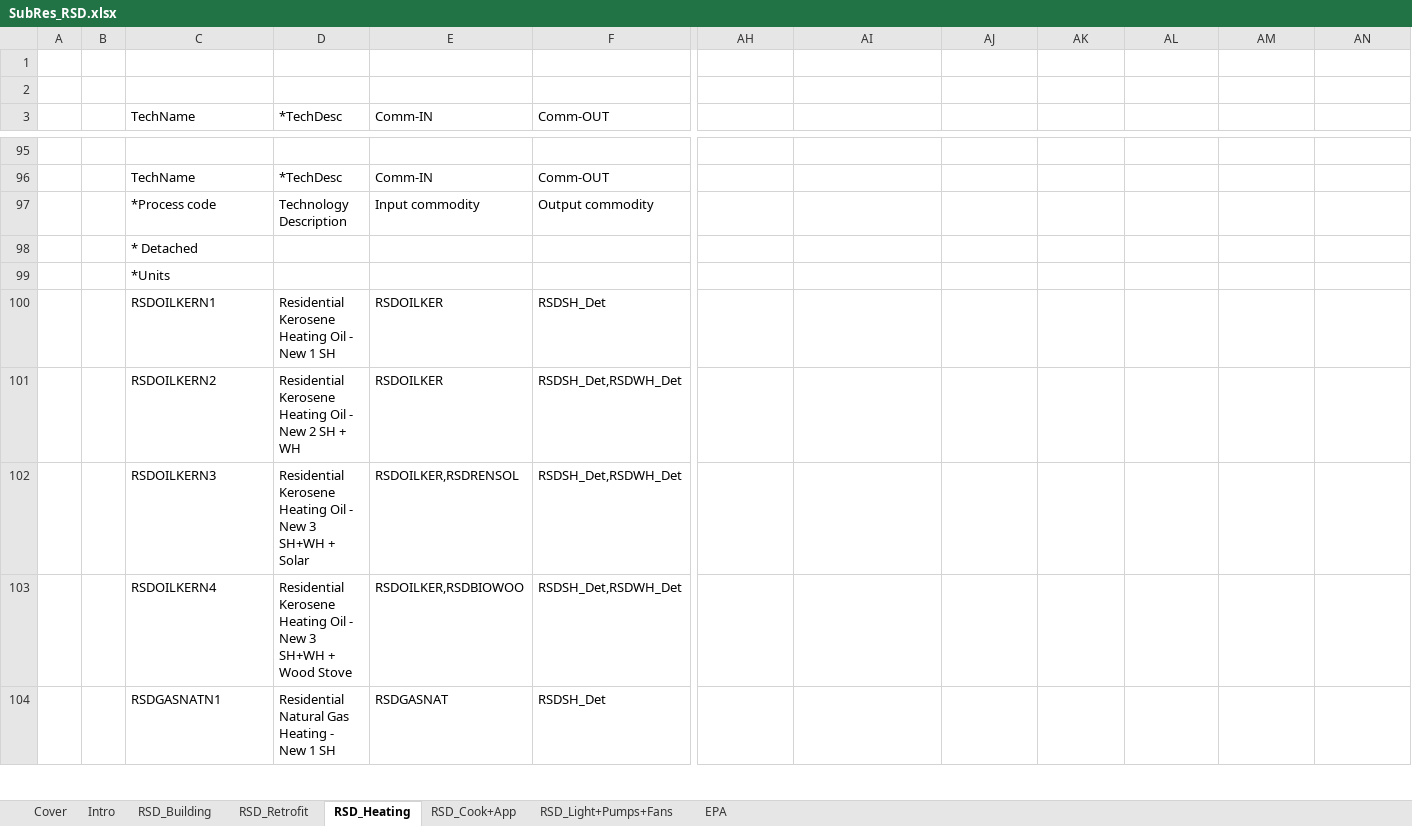
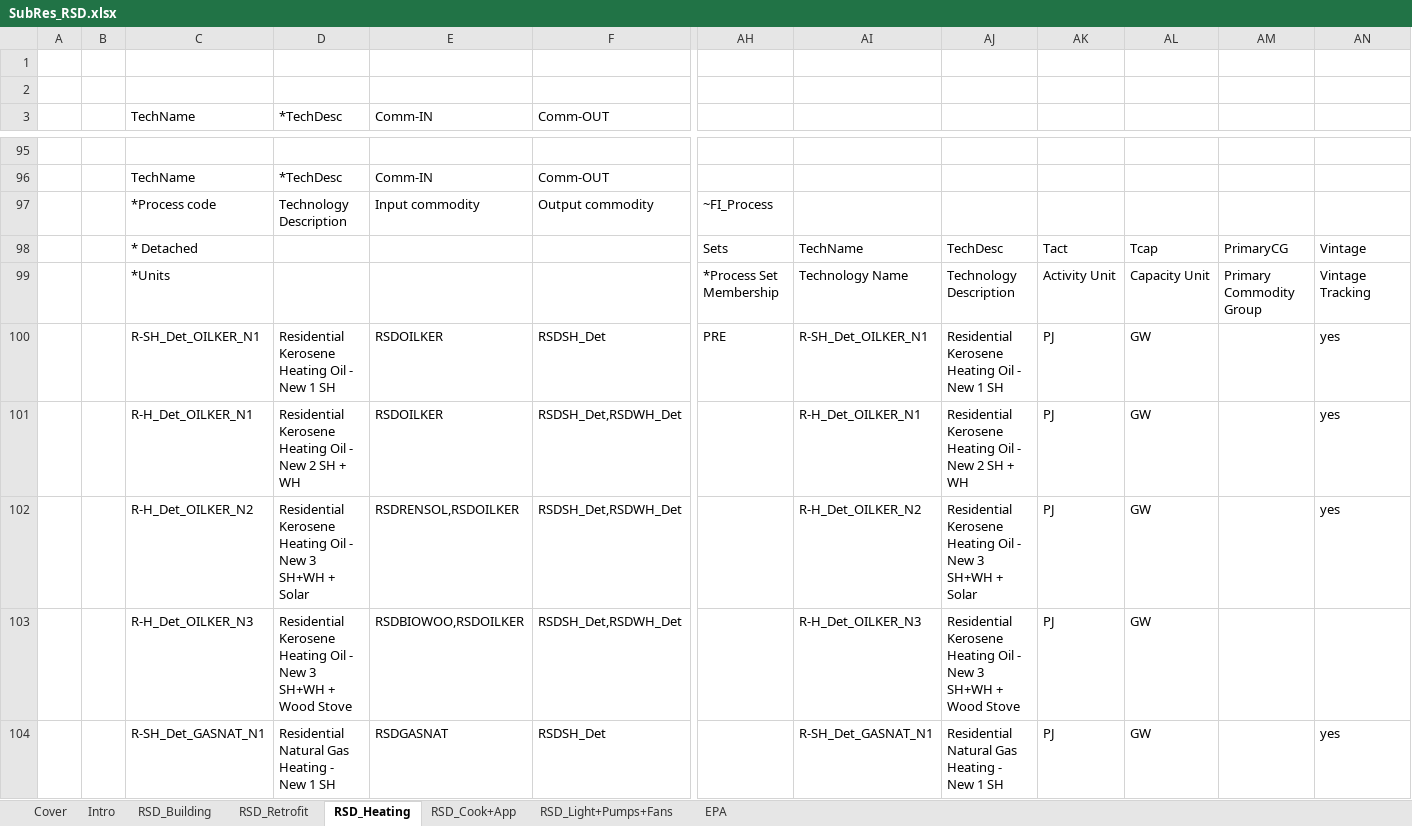
Before and after one commit to MaREI-EPMG/TIM-archived, an Excel workbook: SubRES_TMPL/SubRes_RSD.xlsx, sheet RSD_Heating, drawn as a sheet; only a part is shown, gaps mark what is left out; values as stored, in another font and other column widths than the file's, no cell formats; charts and pictures not drawn; removed rows and columns are numbered as before the commit, all else as after; rows hold the shown columns only; the diff covers the shown part only; the diff names each change by its address in the sheet, - before the commit and + after, or states it on an @@ line.

```diff
--- a/SubRES_TMPL/SubRes_RSD.xlsx (sheet RSD_Heating)
+++ b/SubRES_TMPL/SubRes_RSD.xlsx (sheet RSD_Heating)
-AH97: (empty)
+AH97: ~FI_Process
-row 98:  |  | * Detached
+row 98:  |  | * Detached |  |  |  | Sets | TechName | TechDesc | Tact | Tcap | PrimaryCG | Vintage
-AH99: (empty)
+AH99: *Process Set Membership
-AI99: (empty)
+AI99: Technology Name
-AJ99: (empty)
+AJ99: Technology Description
-AK99: (empty)
+AK99: Activity Unit
-AL99: (empty)
+AL99: Capacity Unit
-AM99: (empty)
+AM99: Primary Commodity Group
-AN99: (empty)
+AN99: Vintage Tracking
-C100 (TechName): RSDOILKERN1
+C100 (TechName): R-SH_Det_OILKER_N1
-AH100: (empty)
+AH100: PRE
-AI100: (empty)
+AI100: R-SH_Det_OILKER_N1
-AJ100: (empty)
+AJ100: Residential Kerosene Heating Oil - New 1 SH
-AK100:AK104: (empty)
+AK100:AK104: PJ
-AL100:AL104: (empty)
+AL100:AL104: GW
-AN100:AN102: (empty)
+AN100:AN102: yes
-C101 (TechName): RSDOILKERN2
+C101 (TechName): R-H_Det_OILKER_N1
-AI101: (empty)
+AI101: R-H_Det_OILKER_N1
-AJ101: (empty)
+AJ101: Residential Kerosene Heating Oil - New 2 SH + WH
-C102 (TechName): RSDOILKERN3
+C102 (TechName): R-H_Det_OILKER_N2
-E102 (Comm-IN): RSDOILKER,RSDRENSOL
+E102 (Comm-IN): RSDRENSOL,RSDOILKER
-AI102: (empty)
+AI102: R-H_Det_OILKER_N2
-AJ102: (empty)
+AJ102: Residential Kerosene Heating Oil - New 3 SH+WH + Solar
-C103 (TechName): RSDOILKERN4
+C103 (TechName): R-H_Det_OILKER_N3
-E103 (Comm-IN): RSDOILKER,RSDBIOWOO
+E103 (Comm-IN): RSDBIOWOO,RSDOILKER
-AI103: (empty)
+AI103: R-H_Det_OILKER_N3
-AJ103: (empty)
+AJ103: Residential Kerosene Heating Oil - New 3 SH+WH + Wood Stove
-C104 (TechName): RSDGASNATN1
+C104 (TechName): R-SH_Det_GASNAT_N1
-AI104: (empty)
+AI104: R-SH_Det_GASNAT_N1
-AJ104: (empty)
+AJ104: Residential Natural Gas Heating - New 1 SH
-AN104: (empty)
+AN104: yes
```
Also changed, not shown: 20 added rows, 54 removed rows and 464 edited cells elsewhere in this sheet, cell formats, charts or pictures, SetRules.xlsx.
